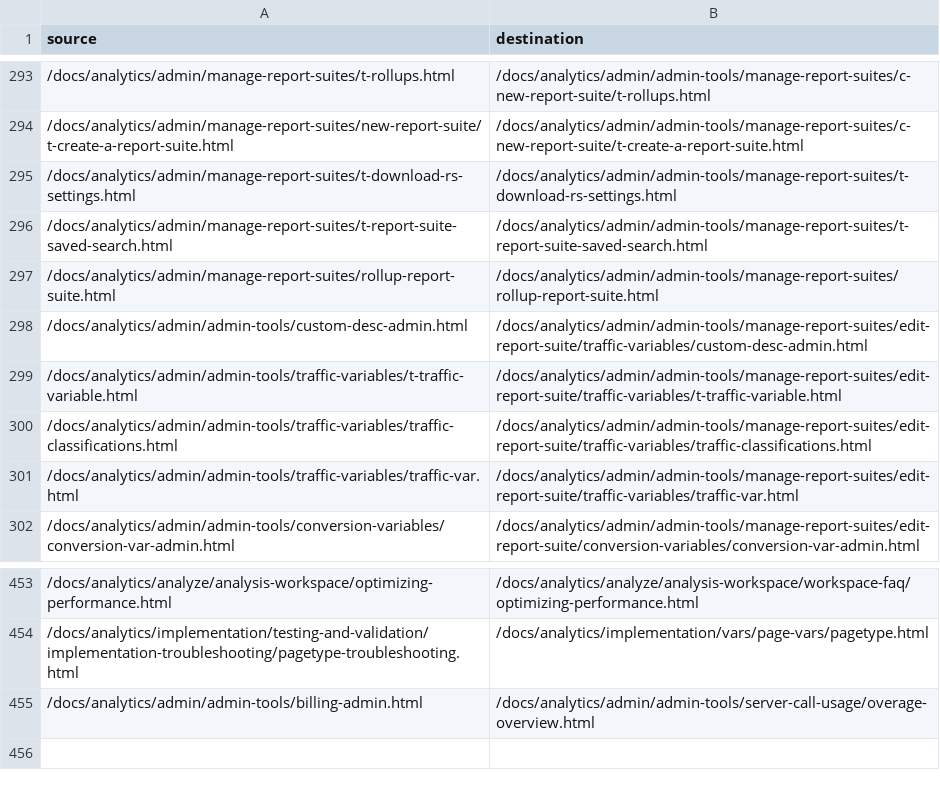
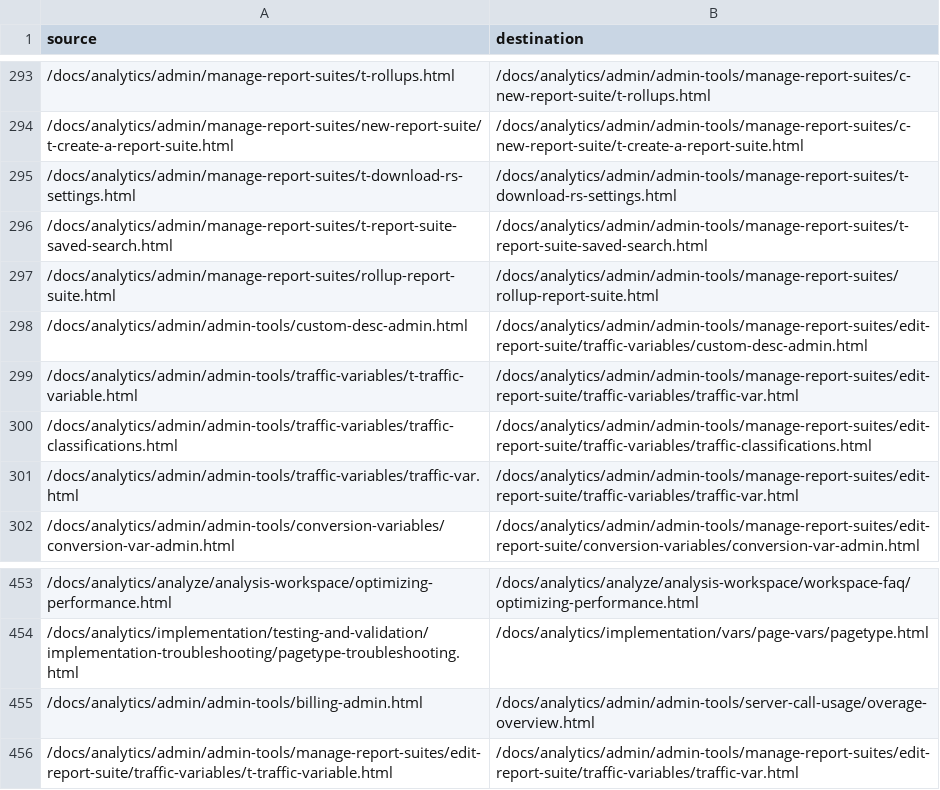
Before and after one commit to AdobeDocs/analytics.ja-JP, a CSV file: redirects.csv, drawn as a sheet; only a part is shown, gaps mark what is left out.

Commit message:
Sync non localizable files for core commit dd881fc9009a2d1235d4338be25e18cf5e0ae83e

```diff
--- a/redirects.csv
+++ b/redirects.csv
@@ -298,3 +298,3 @@ source,destination
 /docs/analytics/admin/admin-tools/custom-desc-admin.html,/docs/analytics/admin/admin-tools/manage-report-suites/edit-report-suite/traffic-variables/custom-desc-admin.html
-/docs/analytics/admin/admin-tools/traffic-variables/t-traffic-variable.html,/docs/analytics/admin/admin-tools/manage-report-suites/edit-report-suite/traffic-variables/t-traffic-variable.html
+/docs/analytics/admin/admin-tools/traffic-variables/t-traffic-variable.html,/docs/analytics/admin/admin-tools/manage-report-suites/edit-report-suite/traffic-variables/traffic-var.html
 /docs/analytics/admin/admin-tools/traffic-variables/traffic-classifications.html,/docs/analytics/admin/admin-tools/manage-report-suites/edit-report-suite/traffic-variables/traffic-classifications.html
@@ -455 +455,2 @@ source,destination
 /docs/analytics/admin/admin-tools/billing-admin.html,/docs/analytics/admin/admin-tools/server-call-usage/overage-overview.html
+/docs/analytics/admin/admin-tools/manage-report-suites/edit-report-suite/traffic-variables/t-traffic-variable.html,/docs/analytics/admin/admin-tools/manage-report-suites/edit-report-suite/traffic-variables/traffic-var.html
```
